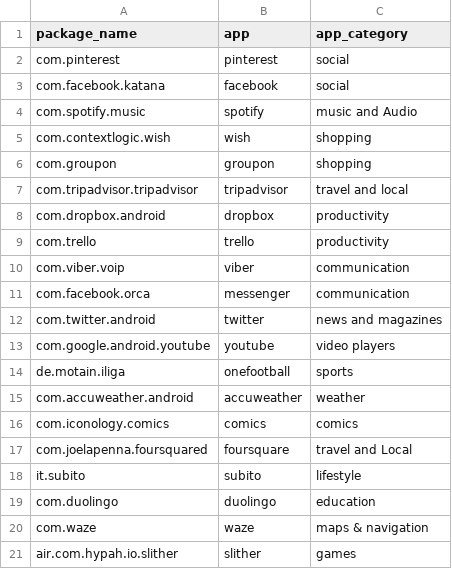
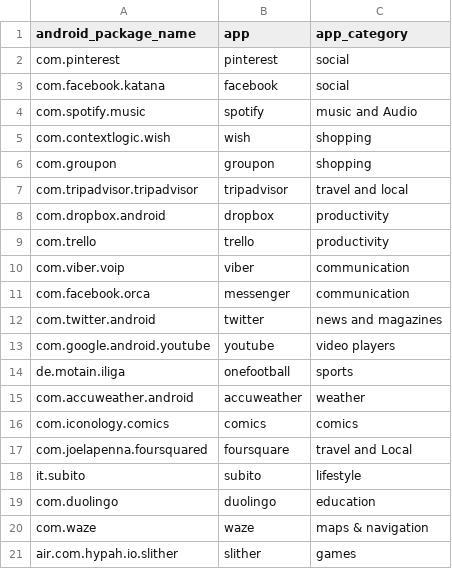
Before and after one commit to tcbenchstack/tcbench, a CSV file: src/tcbench/libtcdatasets/resources/mirage19_app_metadata.csv, drawn as a sheet.

Commit message:
minor renaming of mirage19 metadata columns

```diff
--- a/src/tcbench/libtcdatasets/resources/mirage19_app_metadata.csv
+++ b/src/tcbench/libtcdatasets/resources/mirage19_app_metadata.csv
@@ -1,2 +1,2 @@
-package_name,app,app_category
+android_package_name,app,app_category
 com.pinterest,pinterest,social
```
